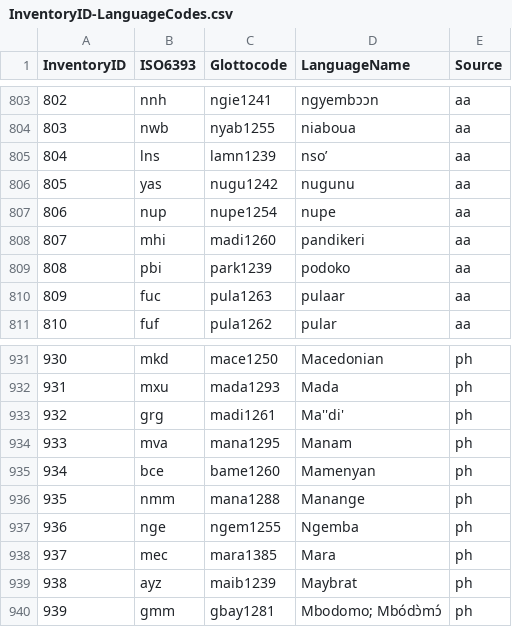
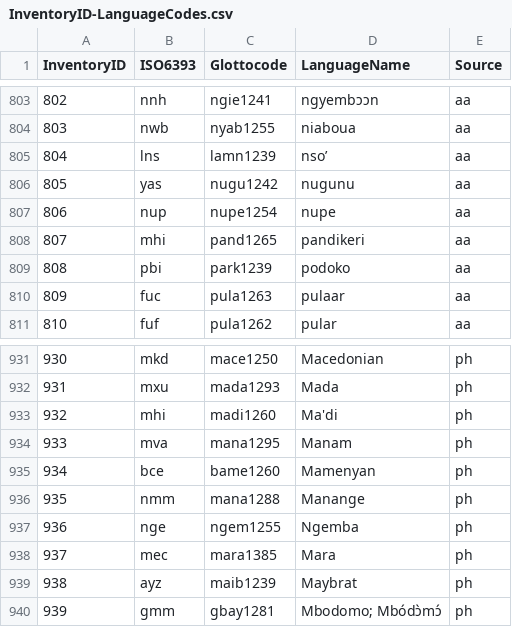
Before and after one commit to phoible/dev, a CSV file: mappings/InventoryID-LanguageCodes.csv, drawn as a sheet; only a part is shown, gaps mark what is left out.

Commit message:
addresses https://github.com/cldf-datasets/phoible/issues/6 (#258)

```diff
--- a/mappings/InventoryID-LanguageCodes.csv
+++ b/mappings/InventoryID-LanguageCodes.csv
@@ -807,3 +807,3 @@
 806,"nup","nupe1254","nupe","aa"
-807,"mhi","madi1260","pandikeri","aa"
+807,"mhi","pand1265","pandikeri","aa"
 808,"pbi","park1239","podoko","aa"
@@ -932,3 +932,3 @@
 931,"mxu","mada1293","Mada","ph"
-932,"grg","madi1261","Ma''di'","ph"
+932,"mhi","madi1260","Ma'di","ph"
 933,"mva","mana1295","Manam","ph"
```
Also changed, not shown: raw-data/PH/phoible_inventories.tsv, 1 other file.
